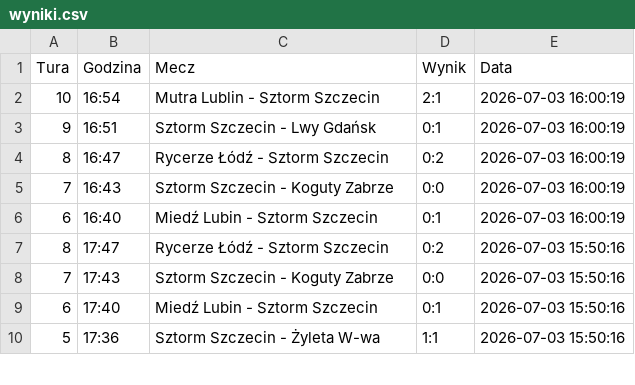
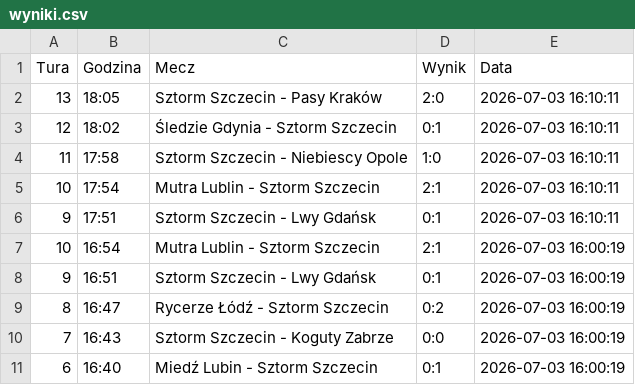
Before and after one commit to tesar13/Promocje, a CSV file: wyniki.csv, drawn as a sheet; only a part is shown; the shorter side is filled out with more unchanged rows.

Commit message:
Aktualizacja wynikow 2026-07-03 16:10:12

```diff
--- a/wyniki.csv
+++ b/wyniki.csv
@@ -1,2 +1,7 @@
 Tura,Godzina,Mecz,Wynik,Data
+13,18:05,Sztorm Szczecin - Pasy Kraków,2:0,2026-07-03 16:10:11
+12,18:02,Śledzie Gdynia - Sztorm Szczecin,0:1,2026-07-03 16:10:11
+11,17:58,Sztorm Szczecin - Niebiescy Opole,1:0,2026-07-03 16:10:11
+10,17:54,Mutra Lublin - Sztorm Szczecin,2:1,2026-07-03 16:10:11
+9,17:51,Sztorm Szczecin - Lwy Gdańsk,0:1,2026-07-03 16:10:11
 10,16:54,Mutra Lublin - Sztorm Szczecin,2:1,2026-07-03 16:00:19
```
